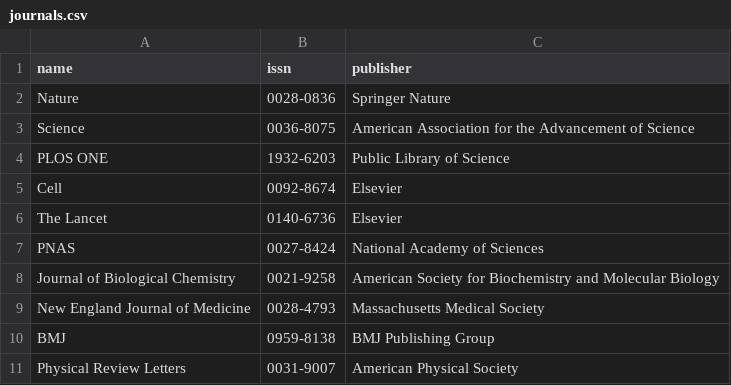
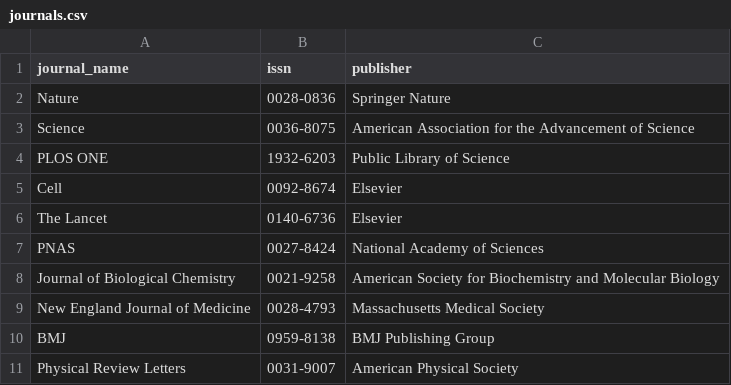
Before and after one commit to pipipopocoli/motherload_projet, a CSV file: inputs/journals.csv, drawn as a sheet.

Commit message:
Sprint 1 (EXPANDED): Full acquisition backbone implementation
Core Infrastructure:
- app/core/paths.py: platformdirs for macOS Application Support
- app/core/models.py: SQLAlchemy models (Journal, Article)
- Database location: ~/Library/Application Support/Motherload/

Acquisition Services (app/services/acquisition/):
- csv_reader.py: Parse journals.csv with validation
- job.py: Generator-based acquisition (placeholder + ArticleRecord)
- db_ops.py: Batch DB operations with duplicate handling
- export.py: CSV export + JSON coverage reports

UI Integration:
- app/workers/acquisition_worker.py: Qt worker thread (non-blocking)
- app/main.py: Added acquisition button + progress log
- Signals for progress tracking and error handling

CLI Commands:
- init-db: Initialize database
- run-acquisition: Run acquisition job (with --dry-run)
- export-articles: Export to CSV with coverage report

Dependencies:
- Added: httpx, loguru, PySide6
- Updated: requirements.txt

Documentation:
- docs/context_pack/AG_REPORT.md: Full design + CODEX TODO
- SPRINT1_VERIFICATION.md: Comprehensive test guide
- inputs/journals.csv: Updated to journal_name column

Features:
- Generator pattern for memory efficiency
- Batch commits (100 articles)
- Incremental progress tracking
- Stoppable jobs
- Dual interface (CLI + GUI)
- Loguru logging to logs/acquisition.log

```diff
--- a/inputs/journals.csv
+++ b/inputs/journals.csv
@@ -1,2 +1,2 @@
-name,issn,publisher
+journal_name,issn,publisher
 Nature,0028-0836,Springer Nature
```
Also changed, not shown: 12 other files.
